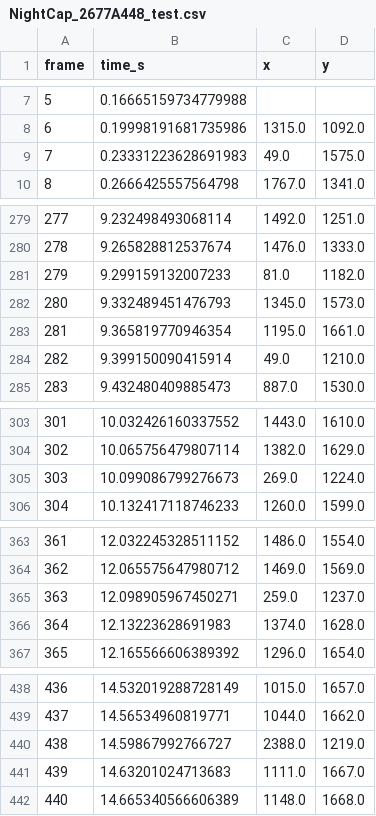
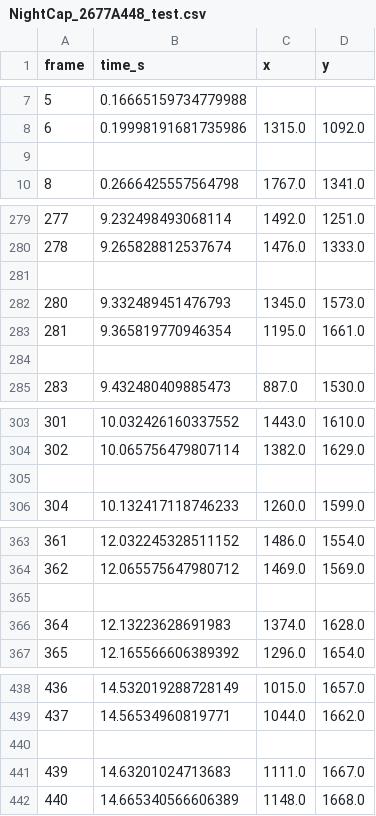
Before and after one commit to ebepolman-bit/RP2, a CSV file: NightCap_2677A448_test.csv, drawn as a sheet; only a part is shown, gaps mark what is left out; the diff names each change by its address in the sheet, - before the commit and + after, or states it on an @@ line.

```diff
--- a/NightCap_2677A448_test.csv
+++ b/NightCap_2677A448_test.csv
-row 9: 7 | 0.23331223628691983 | 49.0 | 1575.0
+row 9: (empty)
-row 281: 279 | 9.299159132007233 | 81.0 | 1182.0
+row 281: (empty)
-row 284: 282 | 9.399150090415914 | 49.0 | 1210.0
+row 284: (empty)
-row 305: 303 | 10.099086799276673 | 269.0 | 1224.0
+row 305: (empty)
-row 365: 363 | 12.098905967450271 | 259.0 | 1237.0
+row 365: (empty)
-row 440: 438 | 14.59867992766727 | 2388.0 | 1219.0
+row 440: (empty)
```
Also changed, not shown: 1 other file.
